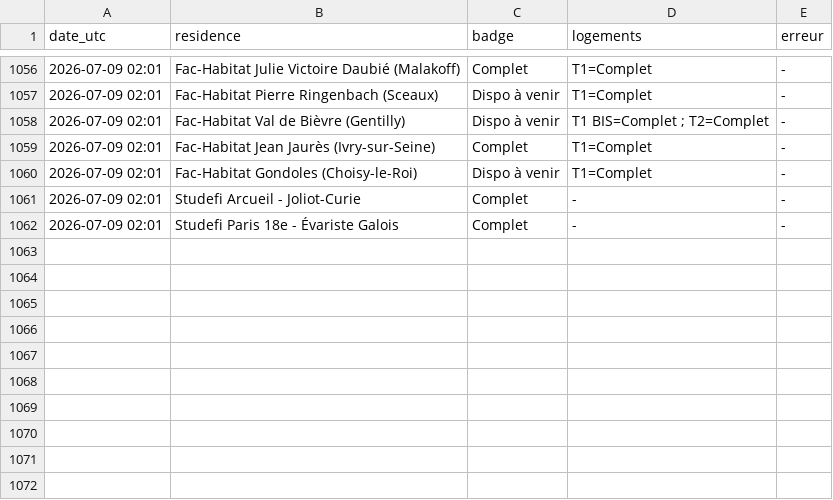
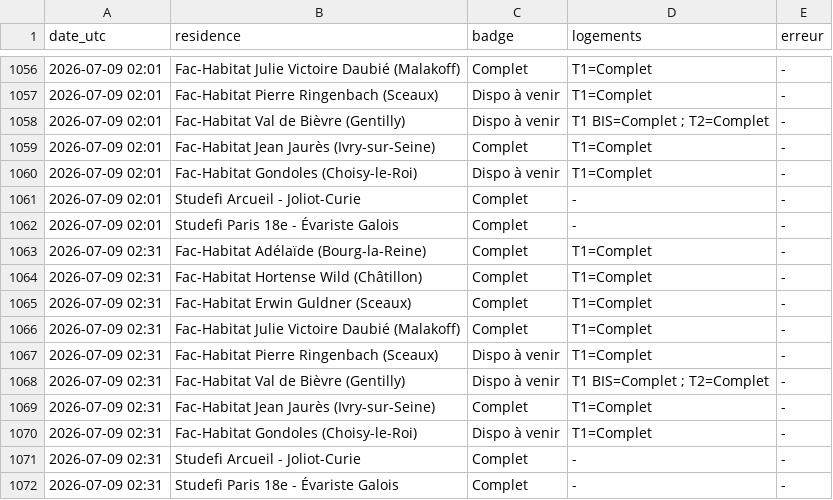
Before and after one commit to RaoufKessouar/SurvLog, a CSV file: journal_checks.csv, drawn as a sheet; only a part is shown, gaps mark what is left out.

```diff
--- a/journal_checks.csv
+++ b/journal_checks.csv
@@ -1062 +1062,11 @@ date_utc,residence,badge,logements,erreur
 2026-07-09 02:01,Studefi Paris 18e - Évariste Galois,Complet,-,-
+2026-07-09 02:31,Fac-Habitat Adélaïde (Bourg-la-Reine),Complet,T1=Complet,-
+2026-07-09 02:31,Fac-Habitat Hortense Wild (Châtillon),Complet,T1=Complet,-
+2026-07-09 02:31,Fac-Habitat Erwin Guldner (Sceaux),Complet,T1=Complet,-
+2026-07-09 02:31,Fac-Habitat Julie Victoire Daubié (Malakoff),Complet,T1=Complet,-
+2026-07-09 02:31,Fac-Habitat Pierre Ringenbach (Sceaux),Dispo à venir,T1=Complet,-
+2026-07-09 02:31,Fac-Habitat Val de Bièvre (Gentilly),Dispo à venir,T1 BIS=Complet ; T2=Complet,-
+2026-07-09 02:31,Fac-Habitat Jean Jaurès (Ivry-sur-Seine),Complet,T1=Complet,-
+2026-07-09 02:31,Fac-Habitat Gondoles (Choisy-le-Roi),Dispo à venir,T1=Complet,-
+2026-07-09 02:31,Studefi Arcueil - Joliot-Curie,Complet,-,-
+2026-07-09 02:31,Studefi Paris 18e - Évariste Galois,Complet,-,-
```
Also changed, not shown: 1 other file.
